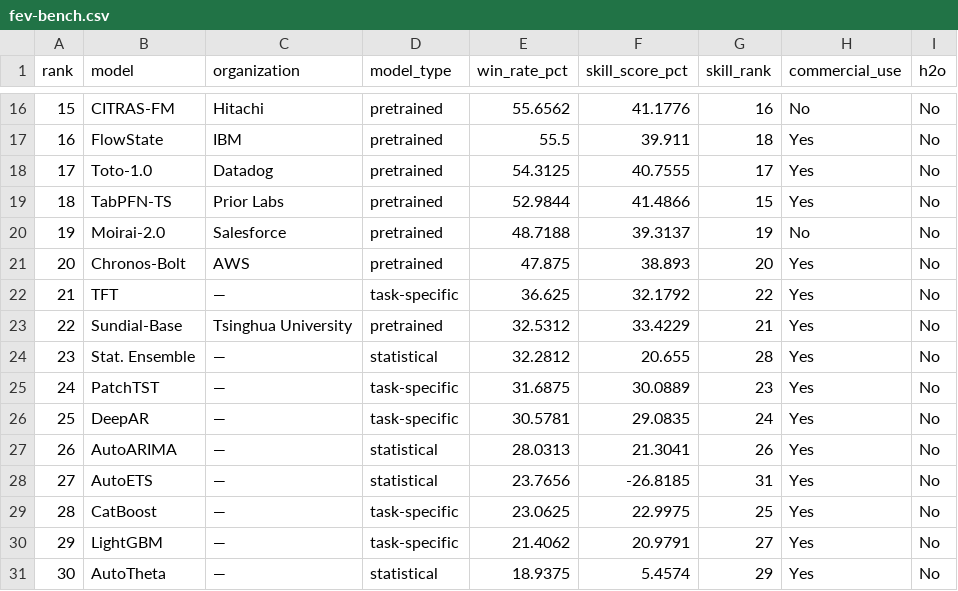
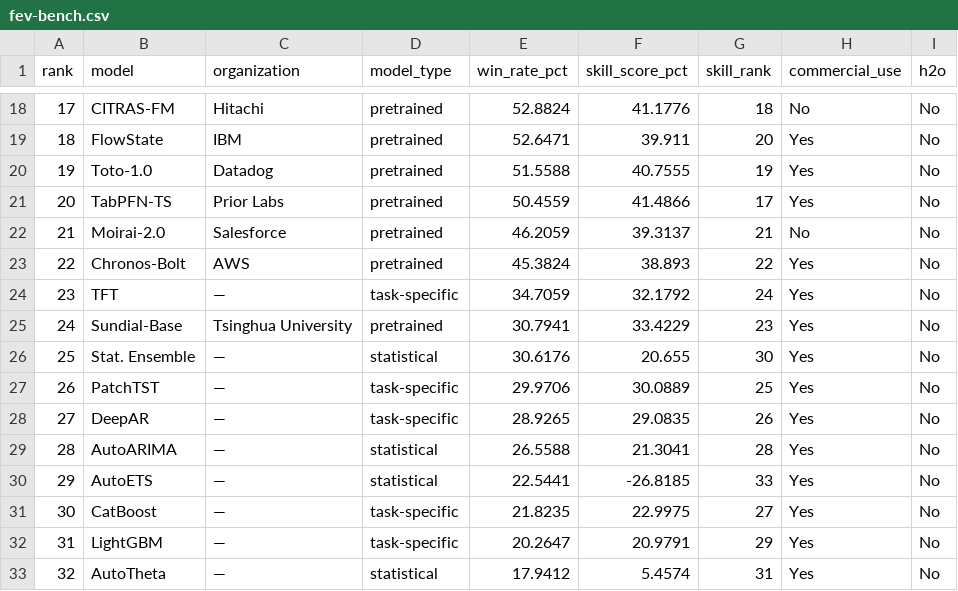
Before and after one commit to h2oai/benchmarks, a CSV file: site/data/fev-bench.csv, drawn as a sheet; only a part is shown, gaps mark what is left out; addresses are those after the commit; the diff covers the shown part only; the diff names each change by its address in the sheet, - before the commit and + after, or states it on an @@ line.

```diff
--- a/site/data/fev-bench.csv
+++ b/site/data/fev-bench.csv
@@ column A (rank) renumbered from row 3 down @@
-E18 (win_rate_pct): 55.6562
+E18 (win_rate_pct): 52.8824
-G18 (skill_rank): 16
+G18 (skill_rank): 18
-E19 (win_rate_pct): 55.5
+E19 (win_rate_pct): 52.6471
-G19 (skill_rank): 18
+G19 (skill_rank): 20
-E20 (win_rate_pct): 54.3125
+E20 (win_rate_pct): 51.5588
-G20 (skill_rank): 17
+G20 (skill_rank): 19
-E21 (win_rate_pct): 52.9844
+E21 (win_rate_pct): 50.4559
-G21 (skill_rank): 15
+G21 (skill_rank): 17
-E22 (win_rate_pct): 48.7188
+E22 (win_rate_pct): 46.2059
-G22 (skill_rank): 19
+G22 (skill_rank): 21
-E23 (win_rate_pct): 47.875
+E23 (win_rate_pct): 45.3824
-G23 (skill_rank): 20
+G23 (skill_rank): 22
-E24 (win_rate_pct): 36.625
+E24 (win_rate_pct): 34.7059
-G24 (skill_rank): 22
+G24 (skill_rank): 24
-E25 (win_rate_pct): 32.5312
+E25 (win_rate_pct): 30.7941
-G25 (skill_rank): 21
+G25 (skill_rank): 23
-E26 (win_rate_pct): 32.2812
+E26 (win_rate_pct): 30.6176
-G26 (skill_rank): 28
+G26 (skill_rank): 30
-E27 (win_rate_pct): 31.6875
+E27 (win_rate_pct): 29.9706
-G27 (skill_rank): 23
+G27 (skill_rank): 25
-E28 (win_rate_pct): 30.5781
+E28 (win_rate_pct): 28.9265
-G28 (skill_rank): 24
+G28 (skill_rank): 26
-E29 (win_rate_pct): 28.0313
+E29 (win_rate_pct): 26.5588
-G29 (skill_rank): 26
+G29 (skill_rank): 28
-E30 (win_rate_pct): 23.7656
+E30 (win_rate_pct): 22.5441
-G30 (skill_rank): 31
+G30 (skill_rank): 33
-E31 (win_rate_pct): 23.0625
+E31 (win_rate_pct): 21.8235
-G31 (skill_rank): 25
+G31 (skill_rank): 27
-E32 (win_rate_pct): 21.4062
+E32 (win_rate_pct): 20.2647
-G32 (skill_rank): 27
+G32 (skill_rank): 29
-E33 (win_rate_pct): 18.9375
+E33 (win_rate_pct): 17.9412
-G33 (skill_rank): 29
+G33 (skill_rank): 31
```
Also changed, not shown: 3 added rows, 1 removed row and 32 edited cells elsewhere in this file, site/data/futurex.csv, site/data/jevbench.csv, 9 other files.
